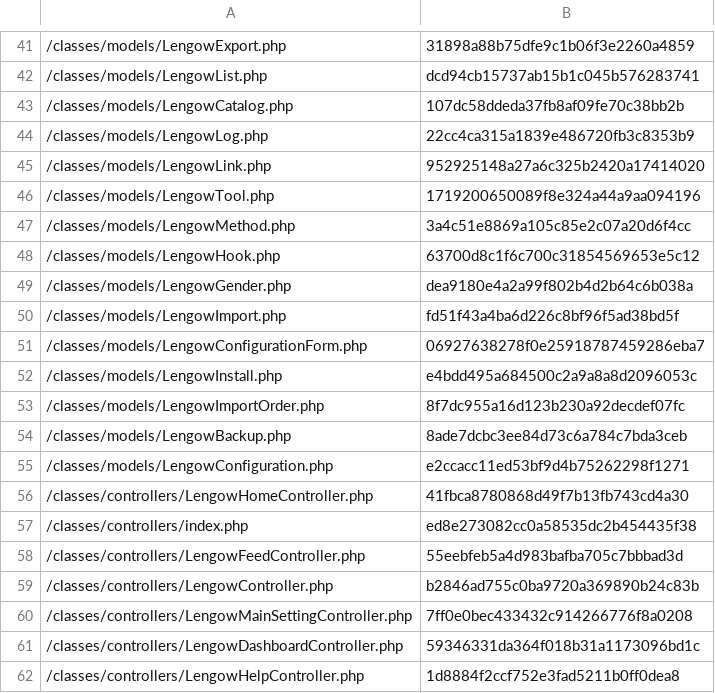
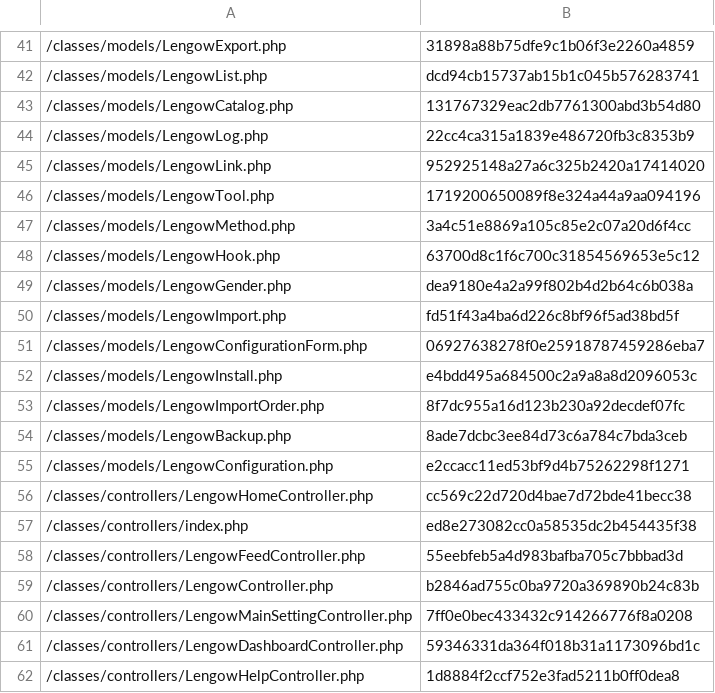
Before and after one commit to lengow/plugin-prestashop, a CSV file: toolbox/checkmd5.csv, drawn as a sheet; only a part is shown, gaps mark what is left out.

```diff
--- a/toolbox/checkmd5.csv
+++ b/toolbox/checkmd5.csv
@@ -42,3 +42,3 @@
 /classes/models/LengowList.php|dcd94cb15737ab15b1c045b576283741
-/classes/models/LengowCatalog.php|107dc58ddeda37fb8af09fe70c38bb2b
+/classes/models/LengowCatalog.php|131767329eac2db7761300abd3b54d80
 /classes/models/LengowLog.php|22cc4ca315a1839e486720fb3c8353b9
@@ -55,3 +55,3 @@
 /classes/models/LengowConfiguration.php|e2ccacc11ed53bf9d4b75262298f1271
-/classes/controllers/LengowHomeController.php|41fbca8780868d49f7b13fb743cd4a30
+/classes/controllers/LengowHomeController.php|cc569c22d720d4bae7d72bde41becc38
 /classes/controllers/index.php|ed8e273082cc0a58535dc2b454435f38
```
Also changed, not shown: 3 other files.
